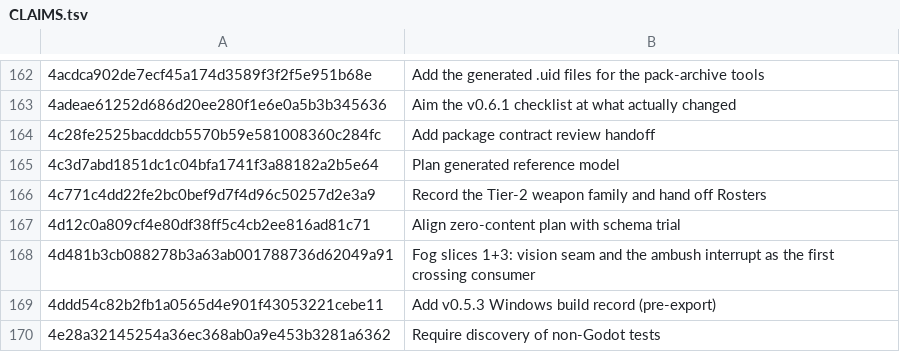
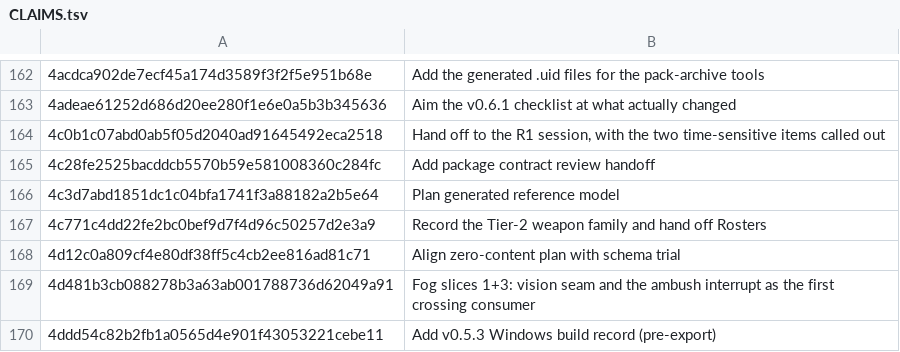
Before and after one commit to jackmanj1337/Project_Prometheus, a TSV file: AGENT/Session Notes/CLAIMS.tsv, drawn as a sheet; only a part is shown, gaps mark what is left out; the shorter side is filled out with more unchanged rows; the diff names each change by its address in the sheet, - before the commit and + after, or states it on an @@ line.

Commit message:
Claim the handoff commit
AI-Tool: Claude Code
AI-Model: claude-opus-5
AI-Run-ID: unknown
AI-Workspace: godot-prometheus-env

```diff
--- a/AGENT/Session Notes/CLAIMS.tsv
+++ b/AGENT/Session Notes/CLAIMS.tsv
+row 164: 4c0b1c07abd0ab5f05d2040ad91645492eca2518 | Hand off to the R1 session, with the two time-sensitive items called out
```
